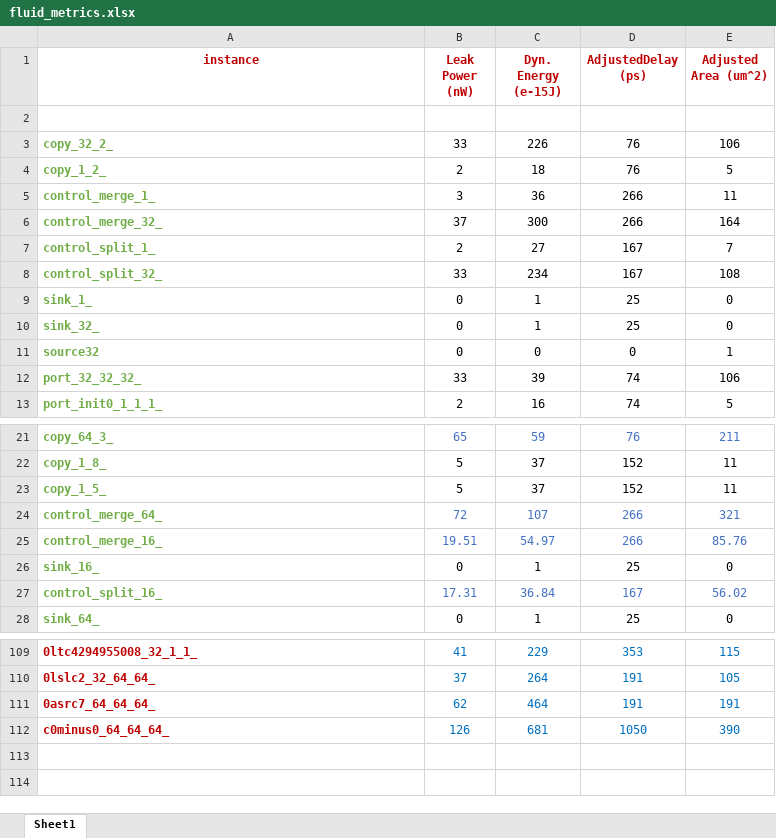
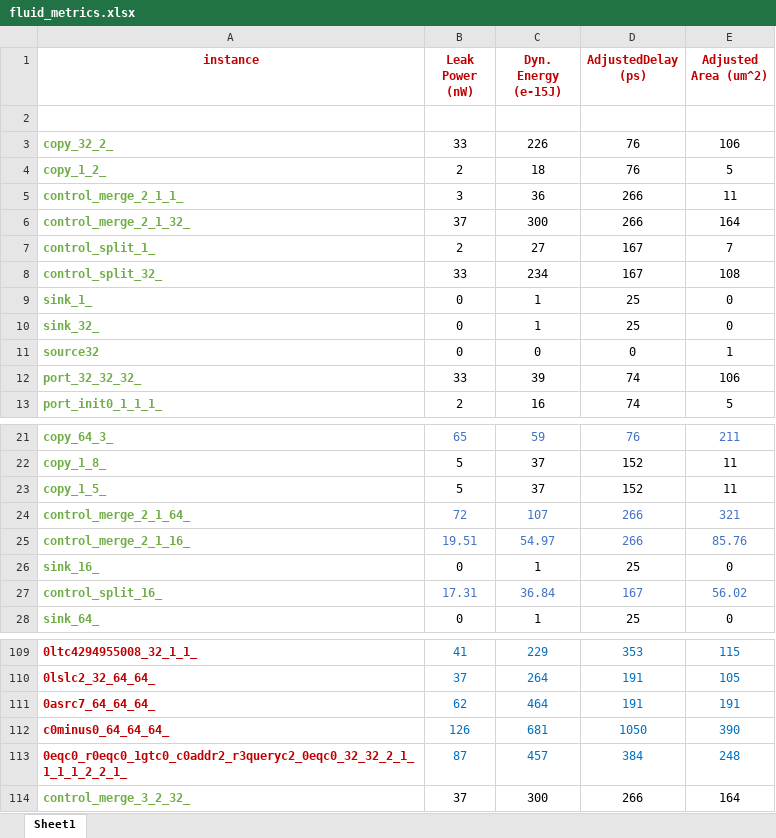
Before and after one commit to asyncvlsi/dflowmap, an Excel workbook: metrics/fluid_metrics.xlsx, sheet Sheet1, drawn as a sheet; only a part is shown, gaps mark what is left out; values as stored, in another font and other column widths than the file's, no borders; the diff names each change by its address in the sheet, - before the commit and + after, or states it on an @@ line.

```diff
--- a/metrics/fluid_metrics.xlsx (sheet Sheet1)
+++ b/metrics/fluid_metrics.xlsx (sheet Sheet1)
-A5 (instance): control_merge_1_
+A5 (instance): control_merge_2_1_1_
-A6 (instance): control_merge_32_
+A6 (instance): control_merge_2_1_32_
-A24 (instance): control_merge_64_
+A24 (instance): control_merge_2_1_64_
-A25 (instance): control_merge_16_
+A25 (instance): control_merge_2_1_16_
+row 113: 0eqc0_r0eqc0_1gtc0_c0addr2_r3queryc2_0eqc0_32_32_2_1_1_1_1_2_2_1_ | 87 | 457 | 384 | 248
+row 114: control_merge_3_2_32_ | 37 | 300 | 266 | 164
```
Also changed, not shown: 4 other files.
